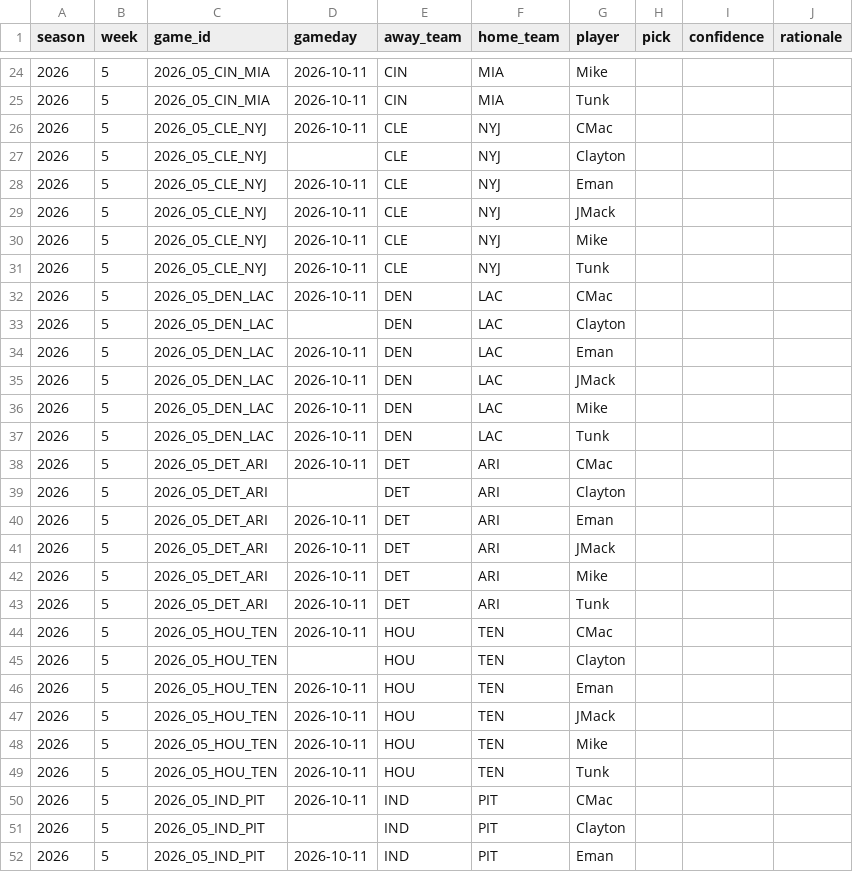
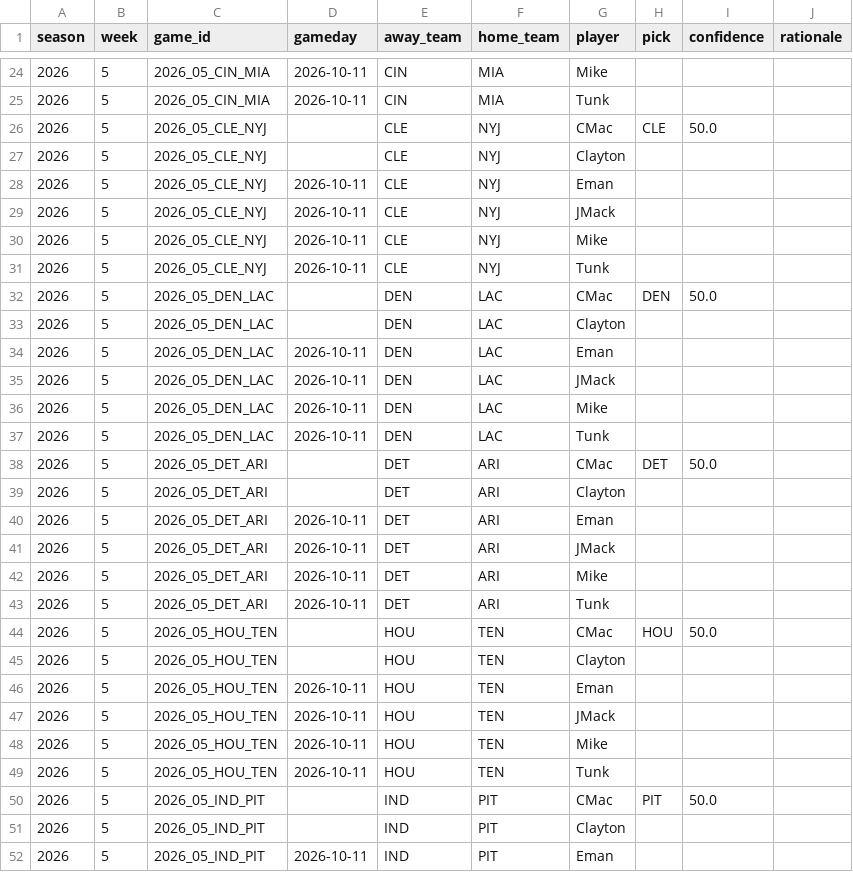
Before and after one commit to JimmyMick/nfl-pickem, a CSV file: predictions/picks/2026-wk05.csv, drawn as a sheet; only a part is shown, gaps mark what is left out; the diff covers the shown part only.

Commit message:
picks: CMac 2026 wk05

```diff
--- a/predictions/picks/2026-wk05.csv
+++ b/predictions/picks/2026-wk05.csv
@@ -25,3 +25,3 @@ season,week,game_id,gameday,away_team,home_team,player,pick,confidence,rationale
 2026,5,2026_05_CIN_MIA,2026-10-11,CIN,MIA,Tunk,,,
-2026,5,2026_05_CLE_NYJ,2026-10-11,CLE,NYJ,CMac,,,
+2026,5,2026_05_CLE_NYJ,,CLE,NYJ,CMac,CLE,50.0,
 2026,5,2026_05_CLE_NYJ,,CLE,NYJ,Clayton,,,
@@ -31,3 +31,3 @@ season,week,game_id,gameday,away_team,home_team,player,pick,confidence,rationale
 2026,5,2026_05_CLE_NYJ,2026-10-11,CLE,NYJ,Tunk,,,
-2026,5,2026_05_DEN_LAC,2026-10-11,DEN,LAC,CMac,,,
+2026,5,2026_05_DEN_LAC,,DEN,LAC,CMac,DEN,50.0,
 2026,5,2026_05_DEN_LAC,,DEN,LAC,Clayton,,,
@@ -37,3 +37,3 @@ season,week,game_id,gameday,away_team,home_team,player,pick,confidence,rationale
 2026,5,2026_05_DEN_LAC,2026-10-11,DEN,LAC,Tunk,,,
-2026,5,2026_05_DET_ARI,2026-10-11,DET,ARI,CMac,,,
+2026,5,2026_05_DET_ARI,,DET,ARI,CMac,DET,50.0,
 2026,5,2026_05_DET_ARI,,DET,ARI,Clayton,,,
@@ -43,3 +43,3 @@ season,week,game_id,gameday,away_team,home_team,player,pick,confidence,rationale
 2026,5,2026_05_DET_ARI,2026-10-11,DET,ARI,Tunk,,,
-2026,5,2026_05_HOU_TEN,2026-10-11,HOU,TEN,CMac,,,
+2026,5,2026_05_HOU_TEN,,HOU,TEN,CMac,HOU,50.0,
 2026,5,2026_05_HOU_TEN,,HOU,TEN,Clayton,,,
@@ -49,3 +49,3 @@ season,week,game_id,gameday,away_team,home_team,player,pick,confidence,rationale
 2026,5,2026_05_HOU_TEN,2026-10-11,HOU,TEN,Tunk,,,
-2026,5,2026_05_IND_PIT,2026-10-11,IND,PIT,CMac,,,
+2026,5,2026_05_IND_PIT,,IND,PIT,CMac,PIT,50.0,
 2026,5,2026_05_IND_PIT,,IND,PIT,Clayton,,,
```
Also changed, not shown: 31 edited cells elsewhere in this file.
